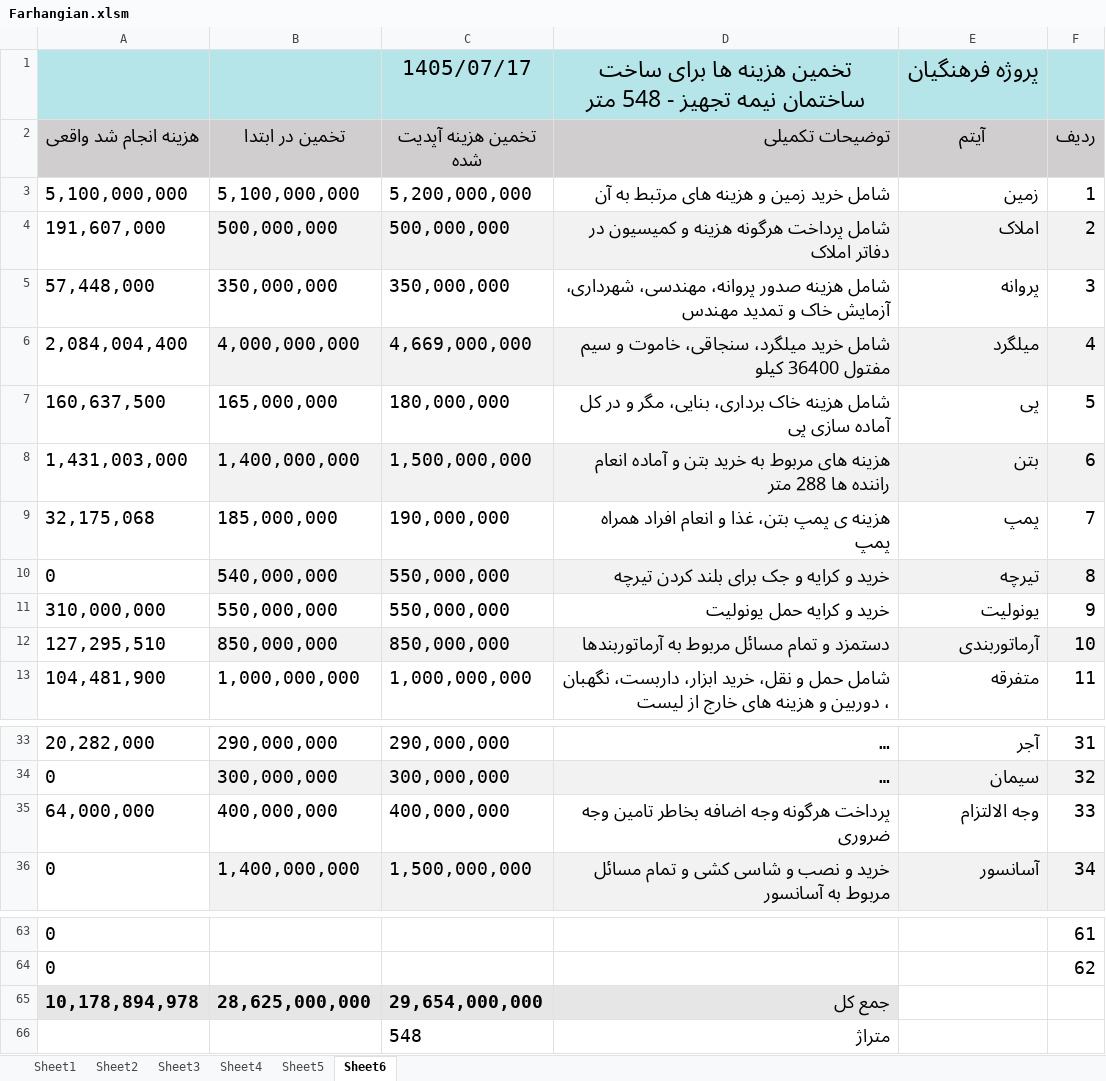
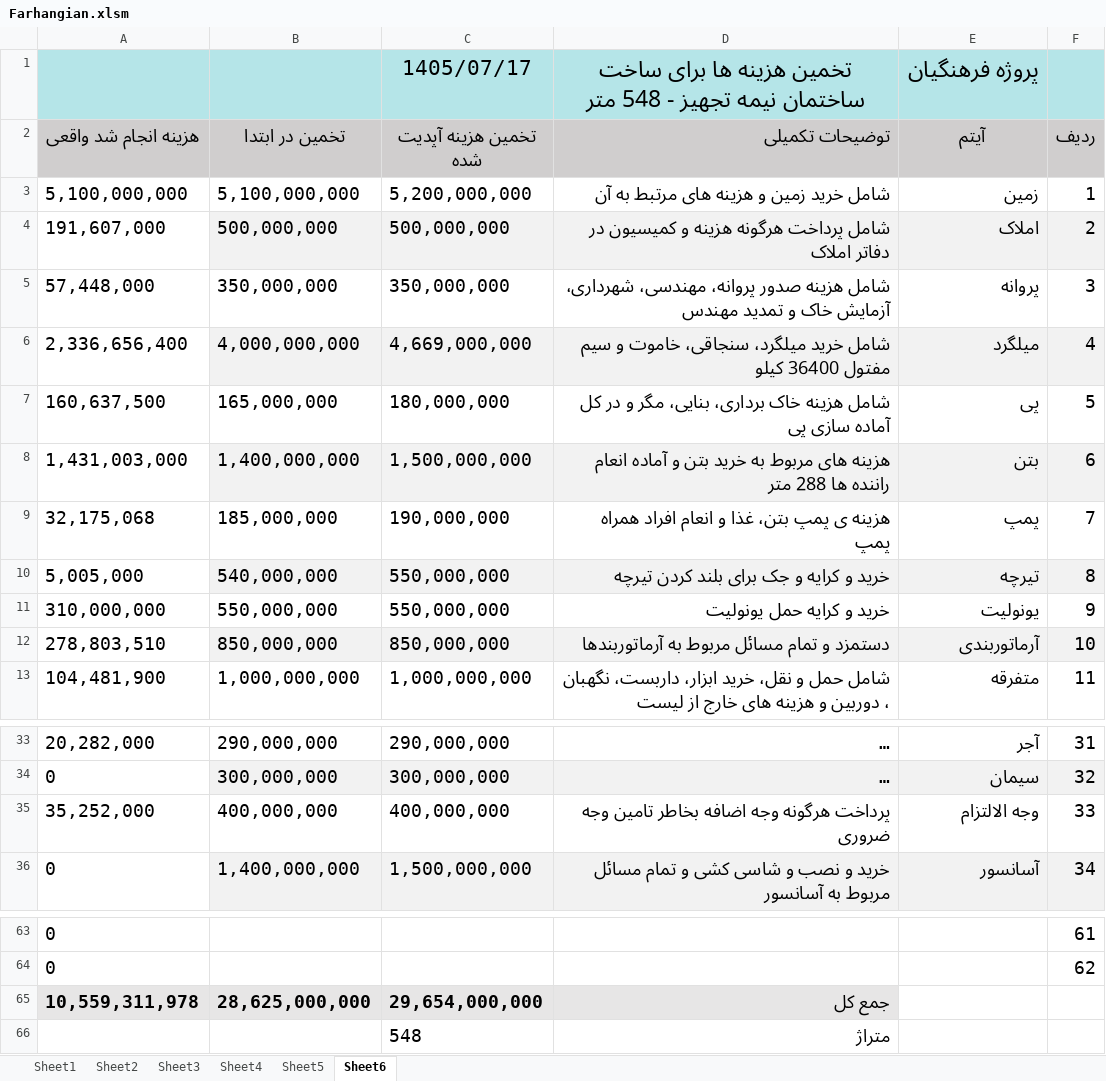
Before and after one commit to mostafavim1990/sadabad-team, an Excel workbook: report/farhangian/Farhangian.xlsm, sheet Sheet6, drawn as a sheet; only a part is shown, gaps mark what is left out; long unchanged cells end in …; values as stored, in another font and other column widths than the file's, no borders; the diff names each change by its address in the sheet, - before the commit and + after, or states it on an @@ line.

```diff
--- a/report/farhangian/Farhangian.xlsm (sheet Sheet6)
+++ b/report/farhangian/Farhangian.xlsm (sheet Sheet6)
-A6 (هزینه انجام شد واقعی): 2,084,004,400
+A6 (هزینه انجام شد واقعی): 2,336,656,400
-A10 (هزینه انجام شد واقعی): 0
+A10 (هزینه انجام شد واقعی): 5,005,000
-A12 (هزینه انجام شد واقعی): 127,295,510
+A12 (هزینه انجام شد واقعی): 278,803,510
-A35 (هزینه انجام شد واقعی): 64,000,000
+A35 (هزینه انجام شد واقعی): 35,252,000
-A65 (هزینه انجام شد واقعی): 10,178,894,978
+A65 (هزینه انجام شد واقعی): 10,559,311,978
```
Also changed, not shown: sheet Sheet1, charts or pictures, report/cheques/cheques.xlsm, report/chitsazi/Chitsazi.xlsm, 6 other files.
